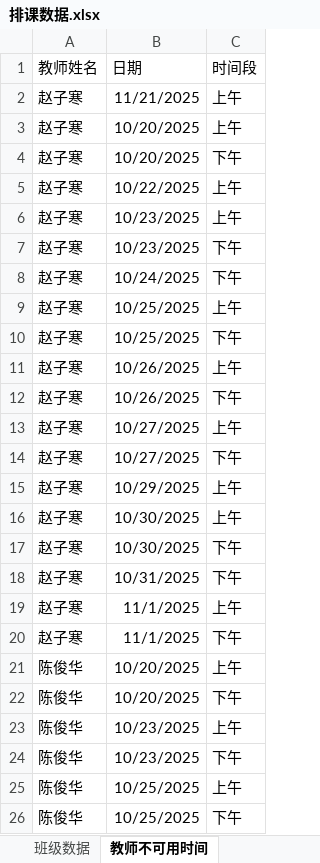
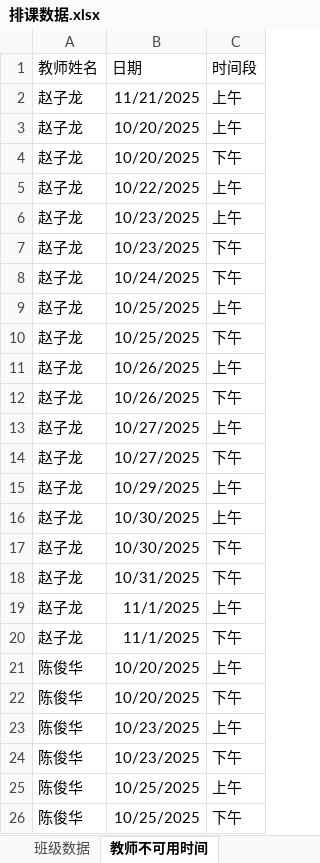
Before and after one commit to smallastream148/seafarer_paike, an Excel workbook: 排课数据.xlsx, sheet 教师不可用时间, drawn as a sheet; only a part is shown; values as stored, in another font and other column widths than the file's, no borders; the diff covers the shown part only; the diff names each change by its address in the sheet, - before the commit and + after, or states it on an @@ line.

Commit message:
66

```diff
--- a/排课数据.xlsx (sheet 教师不可用时间)
+++ b/排课数据.xlsx (sheet 教师不可用时间)
-A2:A20 (教师姓名): 赵子寒
+A2:A20 (教师姓名): 赵子龙
```
Also changed, not shown: 13 edited cells elsewhere in this sheet, sheet 课程数据.
